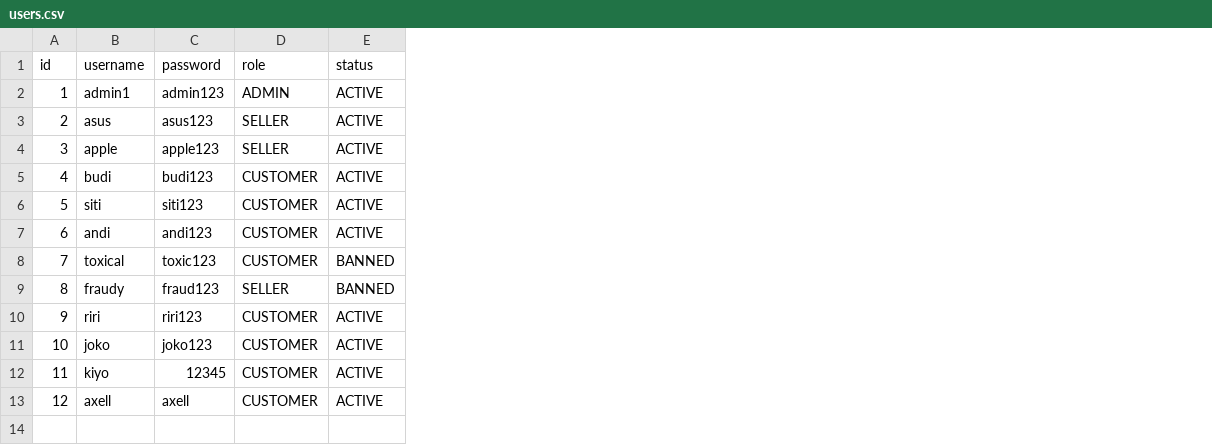
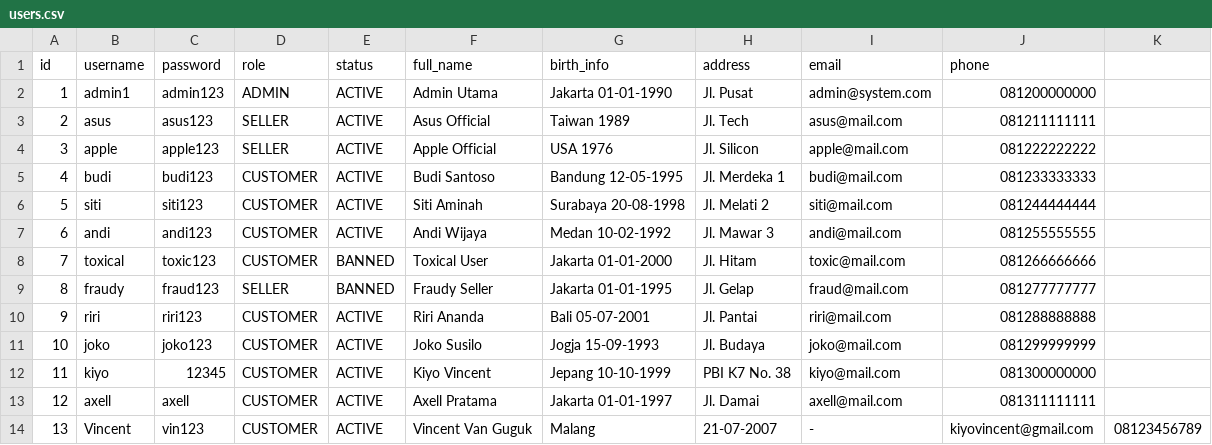
Before and after one commit to Kiyo21-deym/Binus-DS-Trie-Recommender, a CSV file: users.csv, drawn as a sheet; the diff names each change by its address in the sheet, - before the commit and + after, or states it on an @@ line.

```diff
--- a/users.csv
+++ b/users.csv
+column F (full_name), rows 2-13: Admin Utama | Asus Official | Apple Official | Budi Santoso | Siti Aminah | Andi Wijaya | Toxical User | Fraudy Seller | Riri Ananda | Joko Susilo | Kiyo Vincent | Axell Pratama
+column G (birth_info), rows 2-13: Jakarta 01-01-1990 | Taiwan 1989 | USA 1976 | Bandung 12-05-1995 | Surabaya 20-08-1998 | Medan 10-02-1992 | Jakarta 01-01-2000 | Jakarta 01-01-1995 | Bali 05-07-2001 | Jogja 15-09-1993 | Jepang 10-10-1999 | Jakarta 01-01-1997
+column H (address), rows 2-13: Jl. Pusat | Jl. Tech | Jl. Silicon | Jl. Merdeka 1 | Jl. Melati 2 | Jl. Mawar 3 | Jl. Hitam | Jl. Gelap | Jl. Pantai | Jl. Budaya | PBI K7 No. 38 | Jl. Damai
+column I (email), rows 2-13: admin@system.com | asus@mail.com | apple@mail.com | budi@mail.com | siti@mail.com | andi@mail.com | toxic@mail.com | fraud@mail.com | riri@mail.com | joko@mail.com | kiyo@mail.com | axell@mail.com
+column J (phone), rows 2-13: 081200000000 | 081211111111 | 081222222222 | 081233333333 | 081244444444 | 081255555555 | 081266666666 | 081277777777 | 081288888888 | 081299999999 | 081300000000 | 081311111111
+column K, empty
+row 14: 13 | Vincent | vin123 | CUSTOMER | ACTIVE | Vincent Van Guguk | Malang | 21-07-2007 | - | kiyovincent@gmail.com | 08123456789
```
Also changed, not shown: order_items.csv, orders.csv, 8 other files.
